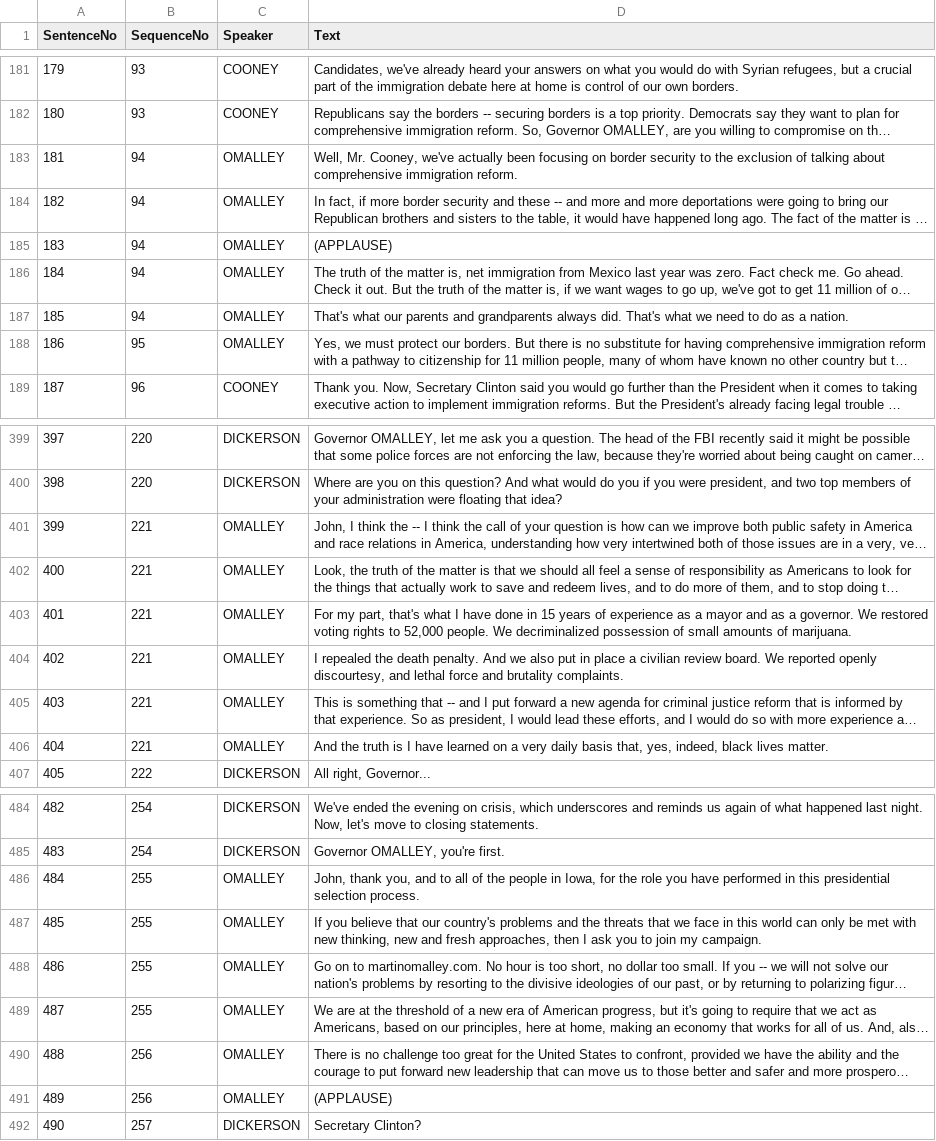
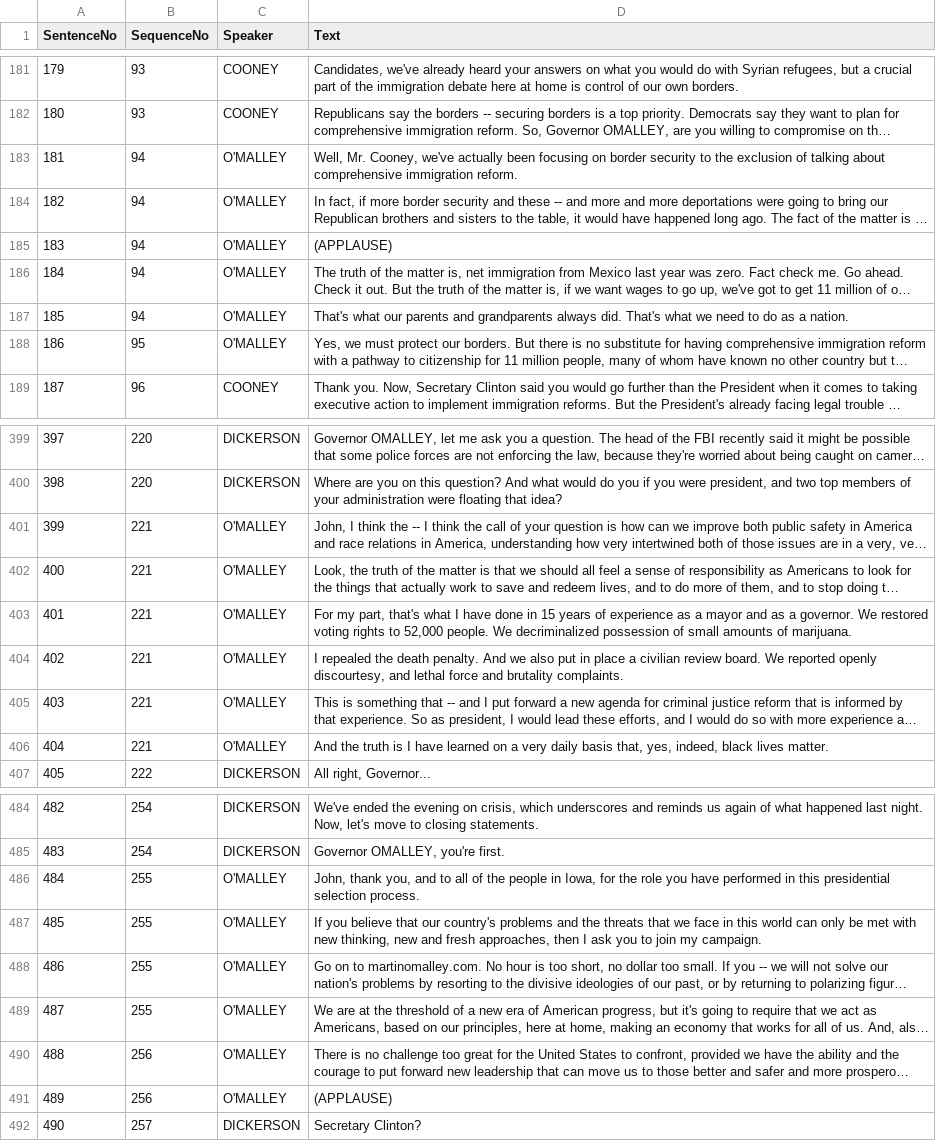
Before and after one commit to gtadiparthi/debate-parser, a CSV file: dem_debate2_output.csv, drawn as a sheet; only a part is shown, gaps mark what is left out; long unchanged cells end in …; the diff covers the shown part only; the diff names each change by its address in the sheet, - before the commit and + after, or states it on an @@ line.

```diff
--- a/dem_debate2_output.csv
+++ b/dem_debate2_output.csv
-C183:C188 (Speaker): OMALLEY
+C183:C188 (Speaker): O'MALLEY
-C401:C406 (Speaker): OMALLEY
+C401:C406 (Speaker): O'MALLEY
-C486:C491 (Speaker): OMALLEY
+C486:C491 (Speaker): O'MALLEY
```
Also changed, not shown: 70 edited cells elsewhere in this file, rep_debate5_output.csv, 22 other files.
